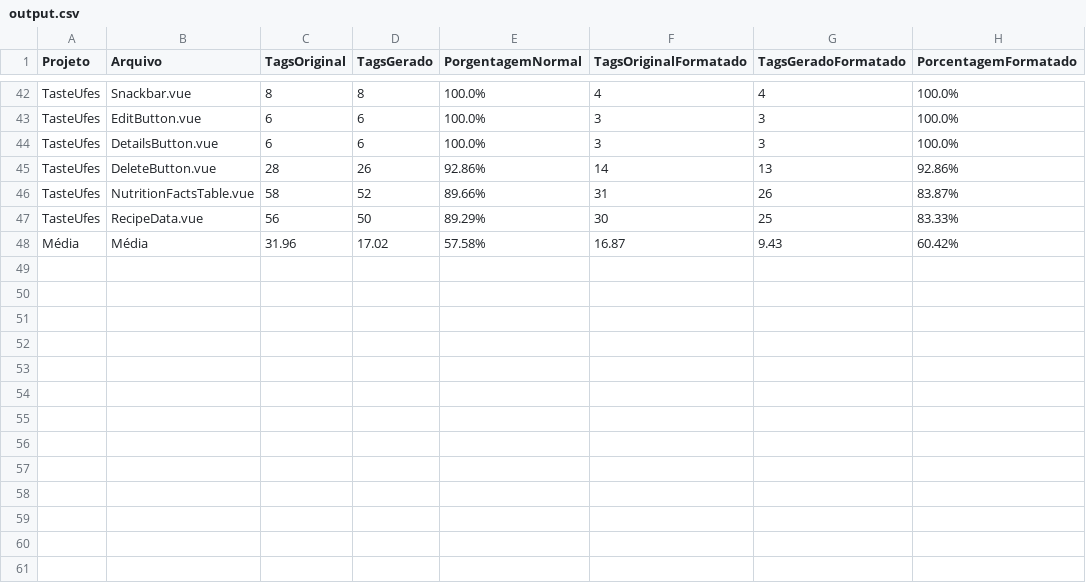
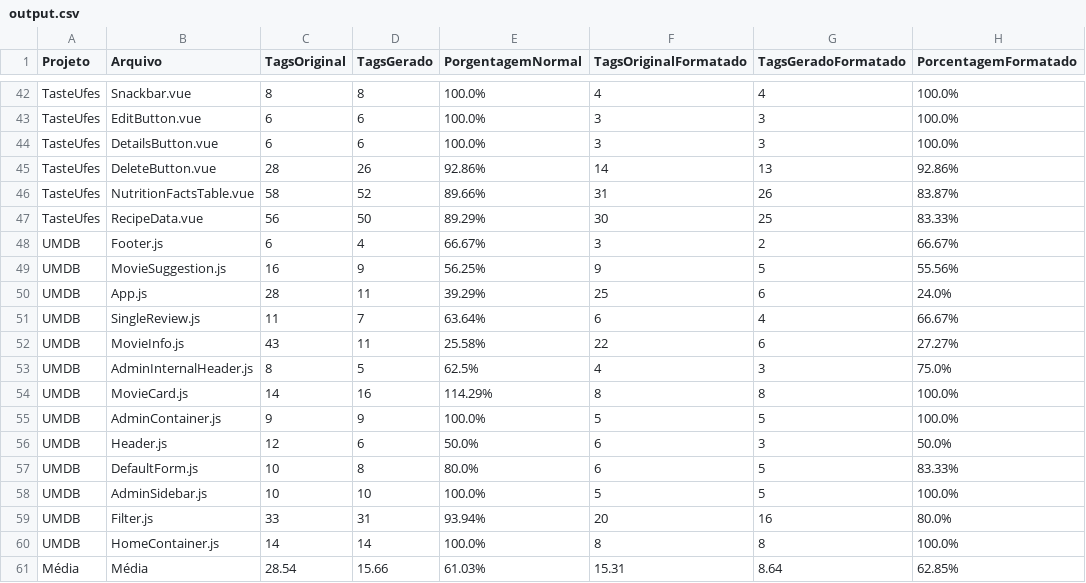
Before and after one commit to pedrohbh/Validacao-Mestrado-Automatizador, a CSV file: output.csv, drawn as a sheet; only a part is shown, gaps mark what is left out.

Commit message:
Geração dos valores

```diff
--- a/output.csv
+++ b/output.csv
@@ -47,2 +47,15 @@ TasteUfes,NutritionFactsTable.vue,58,52,89.66%,31,26,83.87%
 TasteUfes,RecipeData.vue,56,50,89.29%,30,25,83.33%
-Média,Média,31.96,17.02,57.58%,16.87,9.43,60.42%
+UMDB,Footer.js,6,4,66.67%,3,2,66.67%
+UMDB,MovieSuggestion.js,16,9,56.25%,9,5,55.56%
+UMDB,App.js,28,11,39.29%,25,6,24.0%
+UMDB,SingleReview.js,11,7,63.64%,6,4,66.67%
+UMDB,MovieInfo.js,43,11,25.58%,22,6,27.27%
+UMDB,AdminInternalHeader.js,8,5,62.5%,4,3,75.0%
+UMDB,MovieCard.js,14,16,114.29%,8,8,100.0%
+UMDB,AdminContainer.js,9,9,100.0%,5,5,100.0%
+UMDB,Header.js,12,6,50.0%,6,3,50.0%
+UMDB,DefaultForm.js,10,8,80.0%,6,5,83.33%
+UMDB,AdminSidebar.js,10,10,100.0%,5,5,100.0%
+UMDB,Filter.js,33,31,93.94%,20,16,80.0%
+UMDB,HomeContainer.js,14,14,100.0%,8,8,100.0%
+Média,Média,28.54,15.66,61.03%,15.31,8.64,62.85%
```
